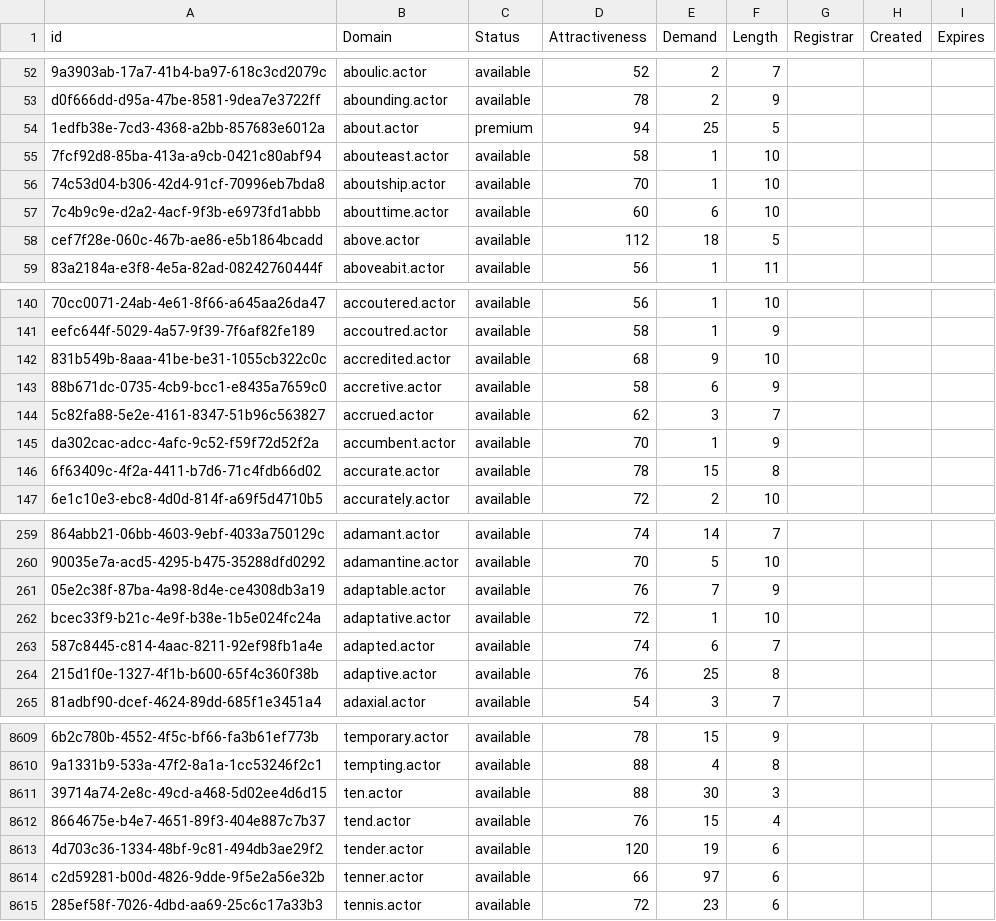
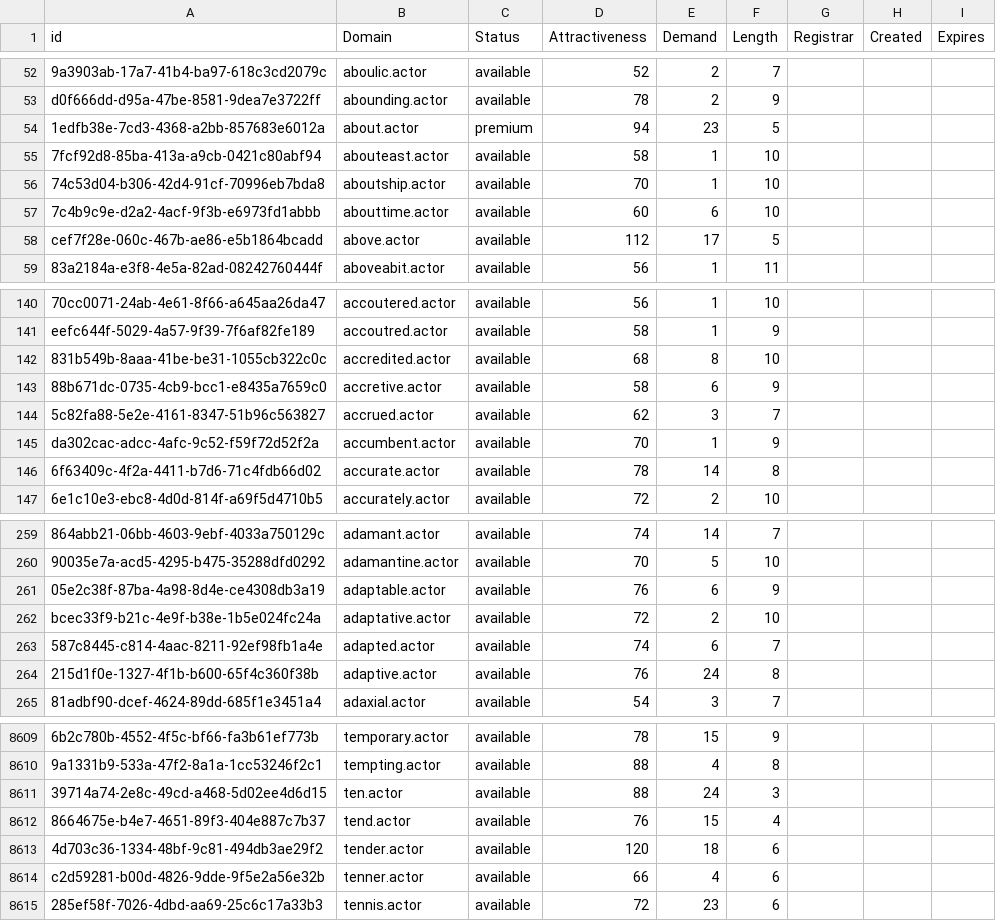
Before and after one commit to UniqueDomains/actor-oneword-domains, a CSV file: actor.csv, drawn as a sheet; only a part is shown, gaps mark what is left out; the diff covers the shown part only; the diff names each change by its address in the sheet, - before the commit and + after, or states it on an @@ line.

Commit message:
Domains update

```diff
--- a/actor.csv
+++ b/actor.csv
-E54 (Demand): 25
+E54 (Demand): 23
-E58 (Demand): 18
+E58 (Demand): 17
-E142 (Demand): 9
+E142 (Demand): 8
-E146 (Demand): 15
+E146 (Demand): 14
-E261 (Demand): 7
+E261 (Demand): 6
-E262 (Demand): 1
+E262 (Demand): 2
-E264 (Demand): 25
+E264 (Demand): 24
-E8611 (Demand): 30
+E8611 (Demand): 24
-E8613 (Demand): 19
+E8613 (Demand): 18
-E8614 (Demand): 97
+E8614 (Demand): 4
```
Also changed, not shown: 94 edited cells elsewhere in this file, 2 other files.
